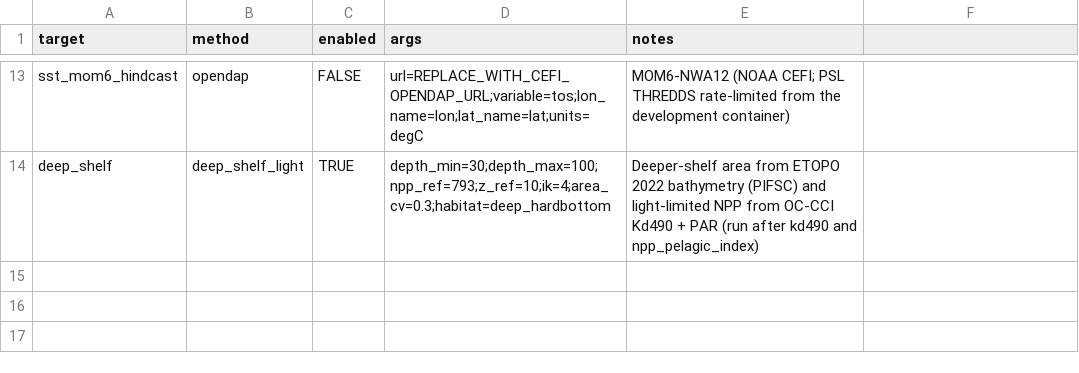
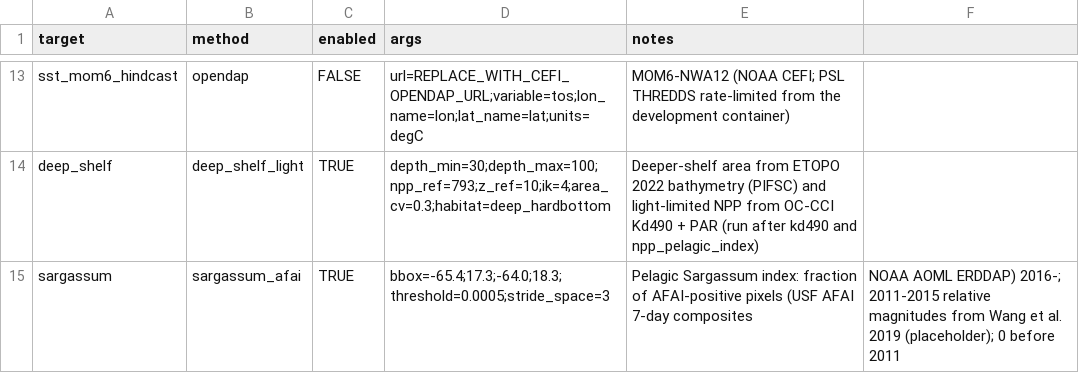
Before and after one commit to mattwoodstock/CaribTrophicTransfer, a CSV file: Projects/StCroix_Trap/data/data_sources.csv, drawn as a sheet; only a part is shown, gaps mark what is left out; the diff names each change by its address in the sheet, - before the commit and + after, or states it on an @@ line.

```diff
--- a/Projects/StCroix_Trap/data/data_sources.csv
+++ b/Projects/StCroix_Trap/data/data_sources.csv
+row 15: sargassum | sargassum_afai | TRUE | bbox=-65.4;17.3;-64.0;18.3;threshold=0.0005;stride_space=3 | Pelagic Sargassum index: fraction of AFAI-positive pixels (USF AFAI 7-day composites | NOAA AOML ERDDAP) 2016-; 2011-2015 relative magnitudes from Wang et al. 2019 (placeholder); 0 before 2011
```
Also changed, not shown: Projects/StCroix_Trap/data/acquired/acquisition_log.csv, Projects/StCroix_Trap/data/env_response.csv, 21 other files.
